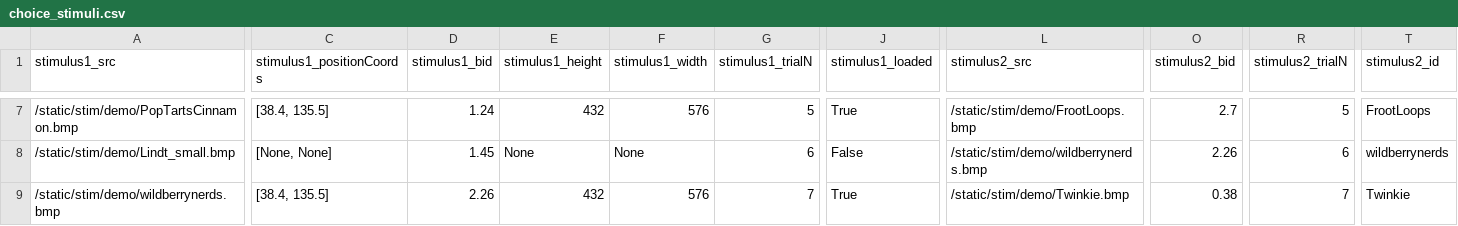
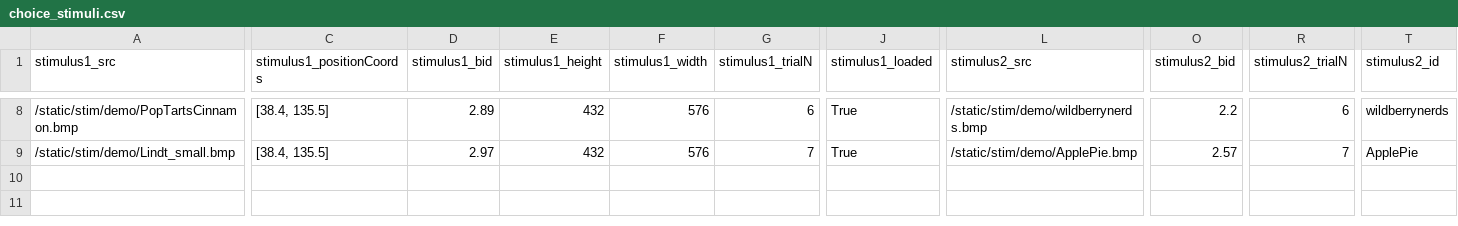
Before and after one commit to alicexue/MTurk, a CSV file: data/choice_stimuli.csv, drawn as a sheet; only a part is shown, gaps mark what is left out; removed rows and columns are numbered as before the commit, all else as after; rows hold the shown columns only; the diff covers the shown part only; the diff names each change by its address in the sheet, - before the commit and + after, or states it on an @@ line.

```diff
--- a/data/choice_stimuli.csv
+++ b/data/choice_stimuli.csv
-D8 (stimulus1_bid): 1.24
+D8 (stimulus1_bid): 2.89
-G8 (stimulus1_trialN): 5
+G8 (stimulus1_trialN): 6
-L8 (stimulus2_src): /static/stim/demo/FrootLoops.bmp
+L8 (stimulus2_src): /static/stim/demo/wildberrynerds.bmp
-O8 (stimulus2_bid): 2.7
+O8 (stimulus2_bid): 2.2
-R8 (stimulus2_trialN): 5
+R8 (stimulus2_trialN): 6
-T8 (stimulus2_id): FrootLoops
+T8 (stimulus2_id): wildberrynerds
-C9 (stimulus1_positionCoords): [None, None]
+C9 (stimulus1_positionCoords): [38.4, 135.5]
-D9 (stimulus1_bid): 1.45
+D9 (stimulus1_bid): 2.97
-E9 (stimulus1_height): None
+E9 (stimulus1_height): 432
-F9 (stimulus1_width): None
+F9 (stimulus1_width): 576
-G9 (stimulus1_trialN): 6
+G9 (stimulus1_trialN): 7
-J9 (stimulus1_loaded): False
+J9 (stimulus1_loaded): True
-L9 (stimulus2_src): /static/stim/demo/wildberrynerds.bmp
+L9 (stimulus2_src): /static/stim/demo/ApplePie.bmp
-O9 (stimulus2_bid): 2.26
+O9 (stimulus2_bid): 2.57
-R9 (stimulus2_trialN): 6
+R9 (stimulus2_trialN): 7
-T9 (stimulus2_id): wildberrynerds
+T9 (stimulus2_id): ApplePie
-row 9: /static/stim/demo/wildberrynerds.bmp | [38.4, 135.5] | 2.26 | 432 | 576 | 7 | True | /static/stim/demo/Twinkie.bmp | 0.38 | 7 | Twinkie
```
Also changed, not shown: 3 added rows, 2 removed rows and 27 edited cells elsewhere in this file, data/auction_data.csv, data/auction_stimuli.csv, 7 other files.
